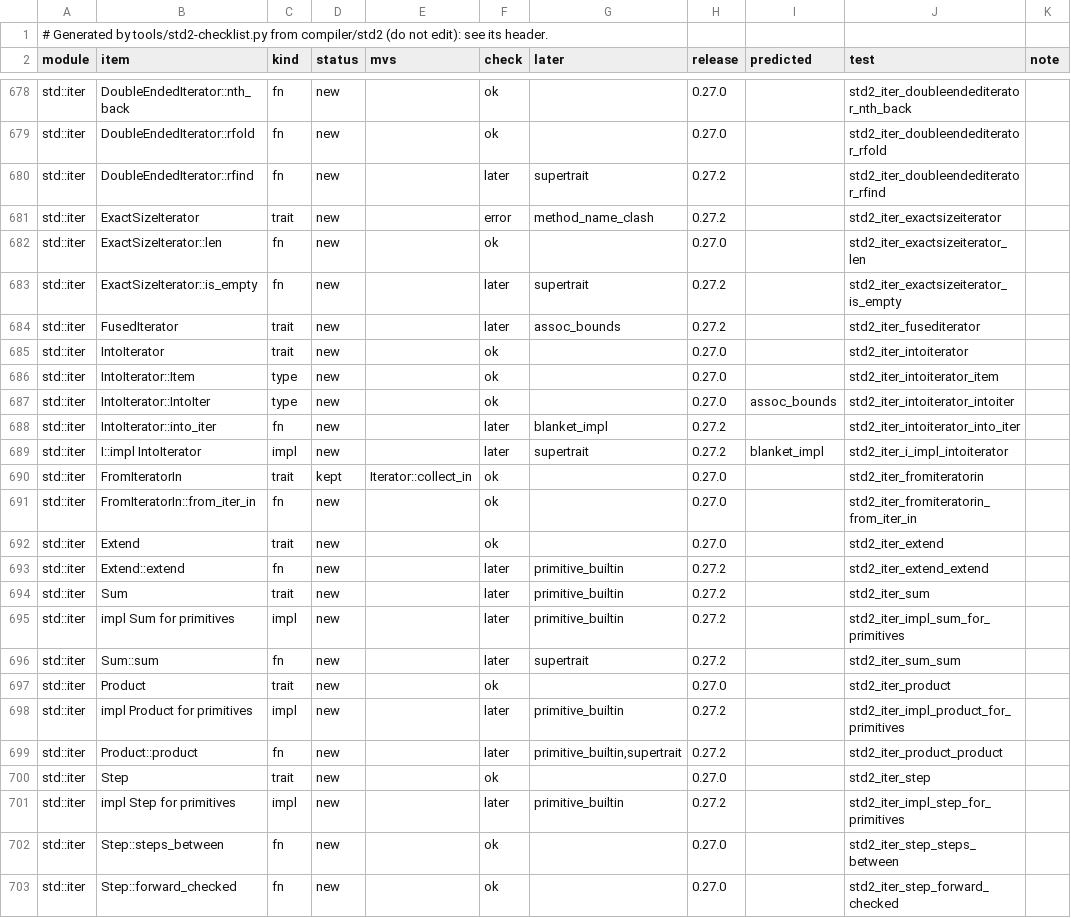
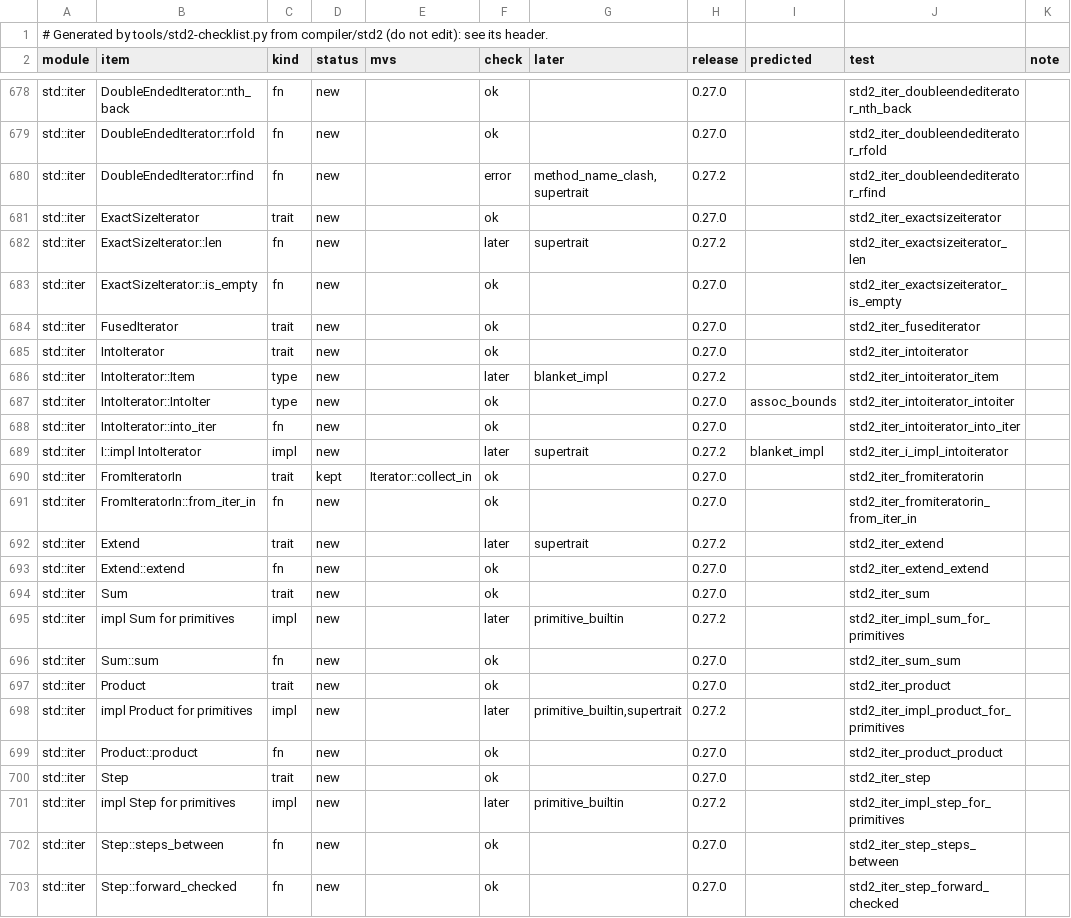
Before and after one commit to magniff/vole, a TSV file: compiler/std2/checklist.tsv, drawn as a sheet; only a part is shown, gaps mark what is left out; the diff covers the shown part only; the diff names each change by its address in the sheet, - before the commit and + after, or states it on an @@ line.

Commit message:
std2: checklist.tsv remade after copied and cloned took U; a rust case passes with HashMap::new_in

```diff
--- a/compiler/std2/checklist.tsv
+++ b/compiler/std2/checklist.tsv
-F680 (check): later
+F680 (check): error
-G680 (later): supertrait
+G680 (later): method_name_clash,supertrait
-F681 (check): error
+F681 (check): ok
-G681 (later): method_name_clash
+G681 (later): (empty)
-H681 (release): 0.27.2
+H681 (release): 0.27.0
-F682 (check): ok
+F682 (check): later
-G682 (later): (empty)
+G682 (later): supertrait
-H682 (release): 0.27.0
+H682 (release): 0.27.2
-F683:F684 (check): later
+F683:F684 (check): ok
-G683 (later): supertrait
+G683 (later): (empty)
-H683:H684 (release): 0.27.2
+H683:H684 (release): 0.27.0
-G684 (later): assoc_bounds
+G684 (later): (empty)
-F686 (check): ok
+F686 (check): later
-G686 (later): (empty)
+G686 (later): blanket_impl
-H686 (release): 0.27.0
+H686 (release): 0.27.2
-F688 (check): later
+F688 (check): ok
-G688 (later): blanket_impl
+G688 (later): (empty)
-H688 (release): 0.27.2
+H688 (release): 0.27.0
-F692 (check): ok
+F692 (check): later
-G692 (later): (empty)
+G692 (later): supertrait
-H692 (release): 0.27.0
+H692 (release): 0.27.2
-F693:F694 (check): later
+F693:F694 (check): ok
-G693:G694 (later): primitive_builtin
+G693:G694 (later): (empty)
-H693:H694 (release): 0.27.2
+H693:H694 (release): 0.27.0
-F696 (check): later
+F696 (check): ok
-G696 (later): supertrait
+G696 (later): (empty)
-H696 (release): 0.27.2
+H696 (release): 0.27.0
-G698 (later): primitive_builtin
+G698 (later): primitive_builtin,supertrait
-F699 (check): later
+F699 (check): ok
-G699 (later): primitive_builtin,supertrait
+G699 (later): (empty)
-H699 (release): 0.27.2
+H699 (release): 0.27.0
```
Also changed, not shown: 2 edited cells elsewhere in this file, 1 other file.
